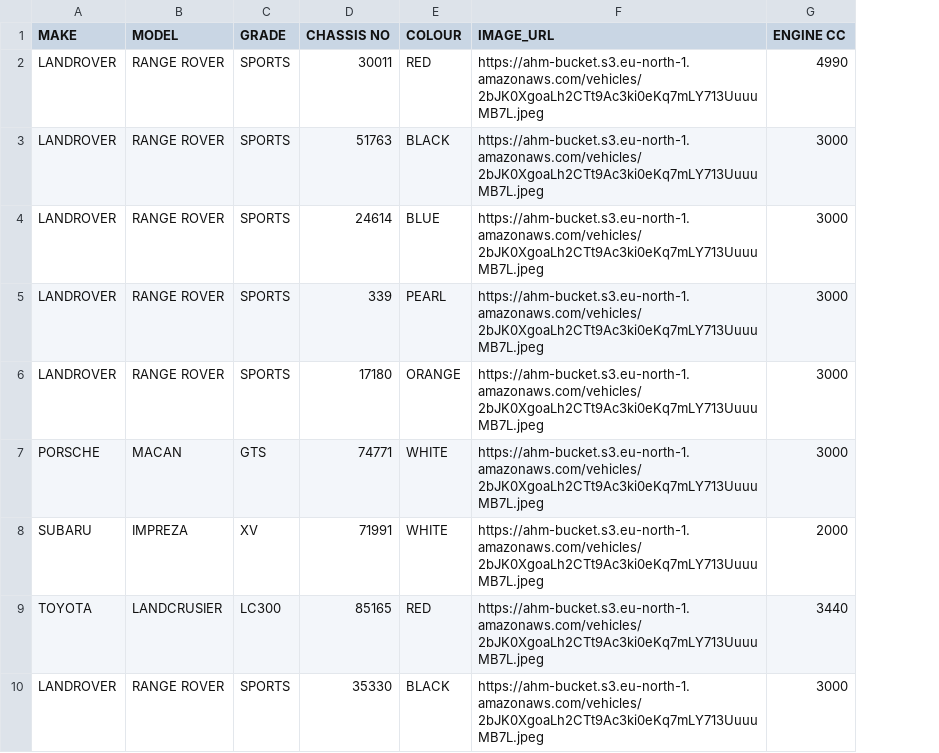
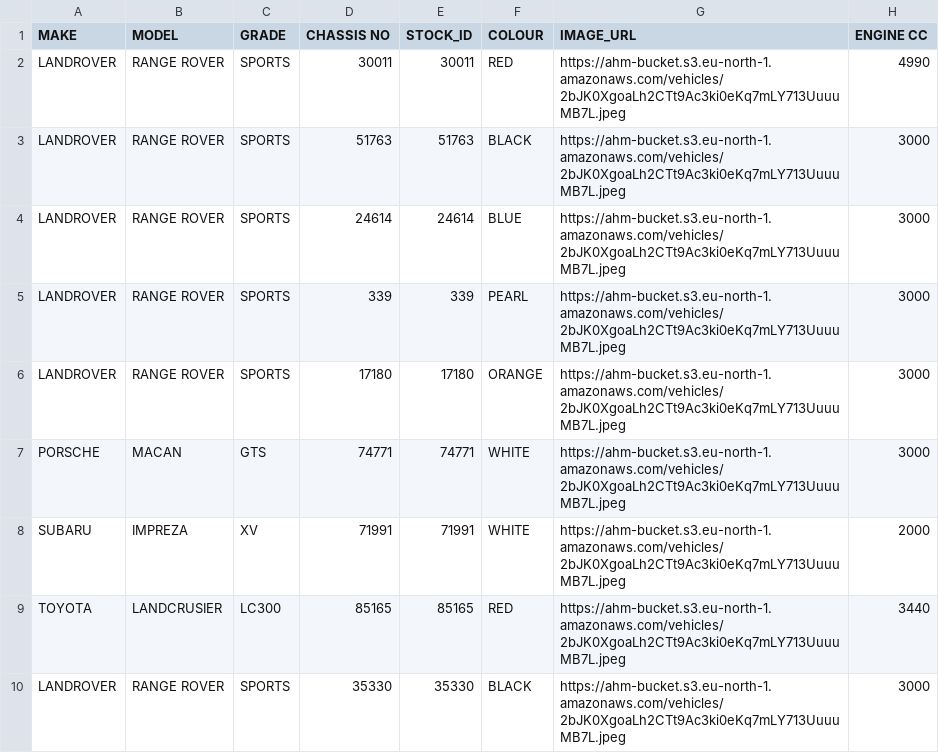
Before and after one commit to lunyamwis/chatbot, a CSV file: data/botdata.csv, drawn as a sheet; only a part is shown; the diff names each change by its address in the sheet, - before the commit and + after, or states it on an @@ line.

```diff
--- a/data/botdata.csv
+++ b/data/botdata.csv
+column E (STOCK_ID), rows 2-10: 30011 | 51763 | 24614 | 339 | 17180 | 74771 | 71991 | 85165 | 35330
```
Also changed, not shown: 1 other file.
